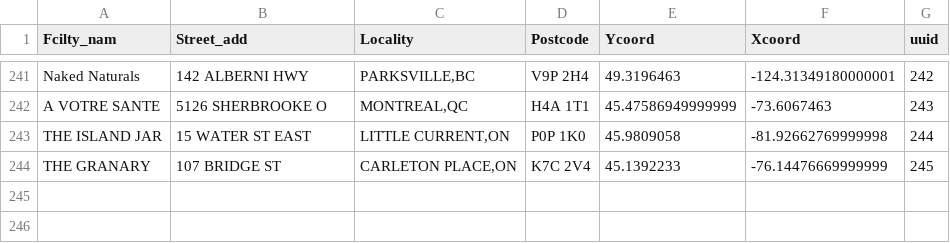
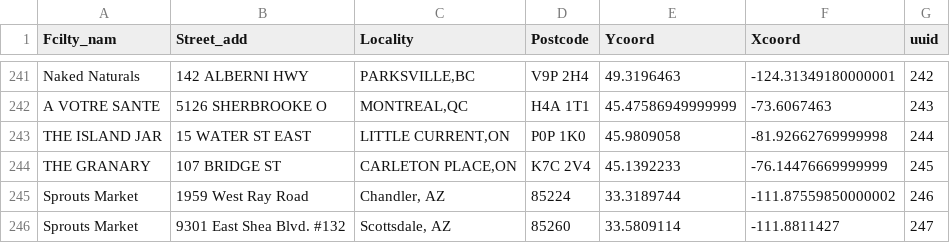
Before and after one commit to drinkwize/StoreData, a CSV file: wizemonkey-retailers-list.csv, drawn as a sheet; only a part is shown, gaps mark what is left out.

Commit message:
Update wizemonkey-retailers-list.csv

```diff
--- a/wizemonkey-retailers-list.csv
+++ b/wizemonkey-retailers-list.csv
@@ -244 +244,3 @@
 "THE GRANARY","107 BRIDGE ST","CARLETON PLACE,ON","K7C 2V4","45.1392233","-76.14476669999999","245"
+"Sprouts Market","1959 West Ray Road","Chandler, AZ" ,"85224","33.3189744","-111.87559850000002","246"
+"Sprouts Market","9301 East Shea Blvd. #132","Scottsdale, AZ","85260","33.5809114","-111.8811427",247
```
